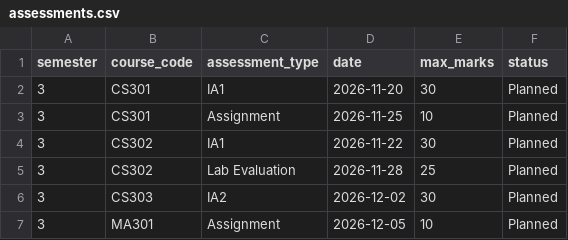
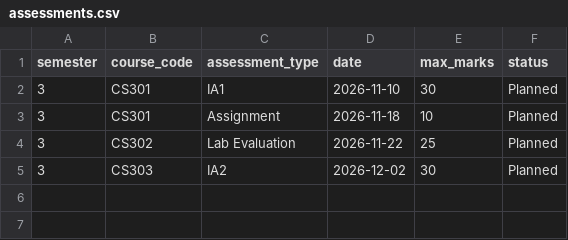
Before and after one commit to Sharanabasappa26/Engg-degree-os, a CSV file: Data/assessments.csv, drawn as a sheet.

```diff
--- a/Data/assessments.csv
+++ b/Data/assessments.csv
@@ -1,7 +1,5 @@
 semester,course_code,assessment_type,date,max_marks,status
-3,CS301,IA1,2026-11-20,30,Planned
-3,CS301,Assignment,2026-11-25,10,Planned
-3,CS302,IA1,2026-11-22,30,Planned
-3,CS302,Lab Evaluation,2026-11-28,25,Planned
+3,CS301,IA1,2026-11-10,30,Planned
+3,CS301,Assignment,2026-11-18,10,Planned
+3,CS302,Lab Evaluation,2026-11-22,25,Planned
 3,CS303,IA2,2026-12-02,30,Planned
-3,MA301,Assignment,2026-12-05,10,Planned
```
Also changed, not shown: Data/course.csv, Data/plan_checklist.csv, 6 other files.
